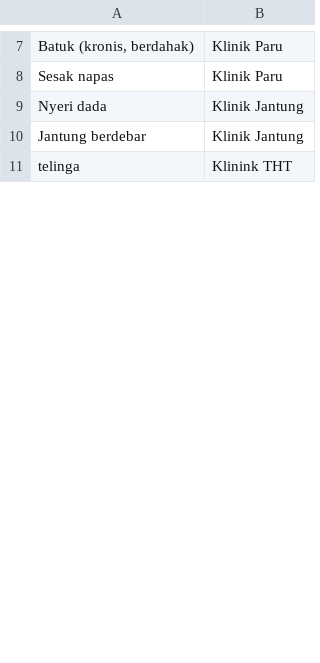
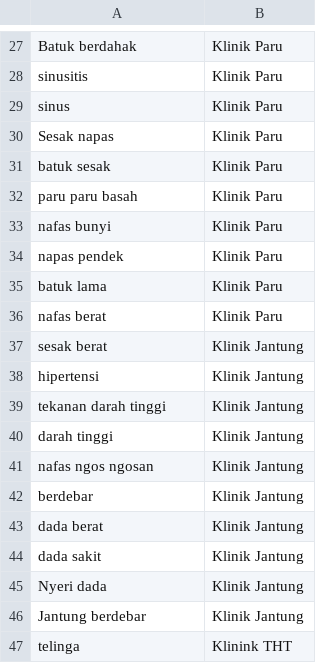
Before and after one commit to a-yuu/capstone_project, a CSV file: kamus_keyword_poli.csv, drawn as a sheet; only a part is shown, gaps mark what is left out; addresses are those after the commit; the diff covers the shown part only; the diff names each change by its address in the sheet, - before the commit and + after, or states it on an @@ line.

```diff
--- a/kamus_keyword_poli.csv
+++ b/kamus_keyword_poli.csv
-A27: Batuk (kronis, berdahak)
+A27: Batuk berdahak
+row 28: sinusitis | Klinik Paru
+row 29: sinus | Klinik Paru
+row 31: batuk sesak | Klinik Paru
+row 32: paru paru basah | Klinik Paru
+row 33: nafas bunyi | Klinik Paru
+row 34: napas pendek | Klinik Paru
+row 35: batuk lama | Klinik Paru
+row 36: nafas berat | Klinik Paru
+row 37: sesak berat | Klinik Jantung
+row 38: hipertensi | Klinik Jantung
+row 39: tekanan darah tinggi | Klinik Jantung
+row 40: darah tinggi | Klinik Jantung
+row 41: nafas ngos ngosan | Klinik Jantung
+row 42: berdebar | Klinik Jantung
+row 43: dada berat | Klinik Jantung
+row 44: dada sakit | Klinik Jantung
```
Also changed, not shown: 59 added rows, 4 removed rows and 16 edited cells elsewhere in this file.
